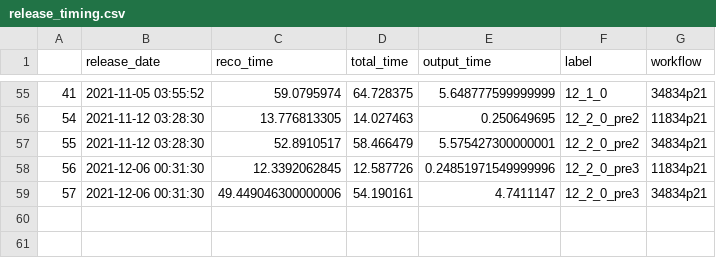
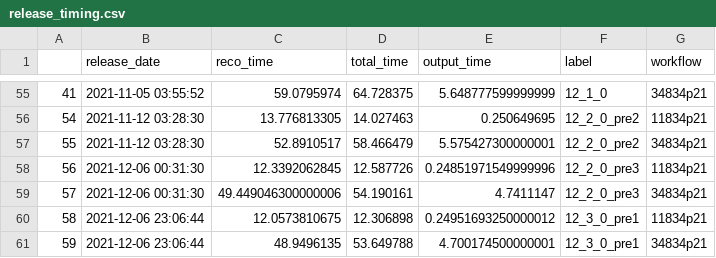
Before and after one commit to xoqhdgh1002/cms-reco-profiling, a CSV file: results/release_timing.csv, drawn as a sheet; only a part is shown, gaps mark what is left out.

```diff
--- a/results/release_timing.csv
+++ b/results/release_timing.csv
@@ -59 +59,3 @@
 57,2021-12-06 00:31:30,49.449046300000006,54.190161,4.7411147,12_2_0_pre3,34834p21
+58,2021-12-06 23:06:44,12.0573810675,12.306898,0.24951693250000012,12_3_0_pre1,11834p21
+59,2021-12-06 23:06:44,48.9496135,53.649788,4.700174500000001,12_3_0_pre1,34834p21
```
Also changed, not shown: 6 other files.
